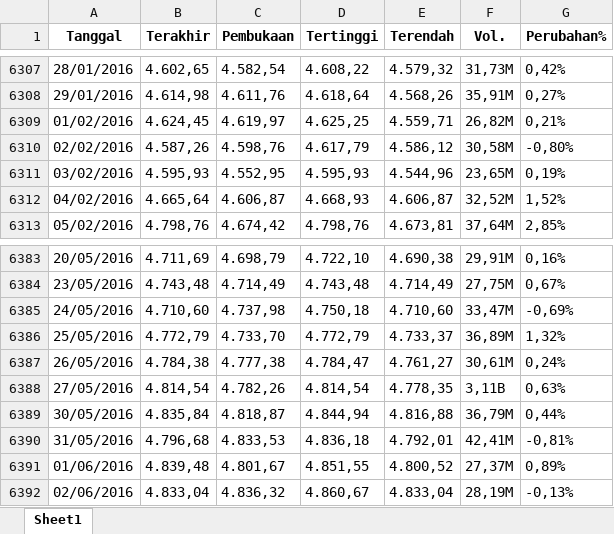
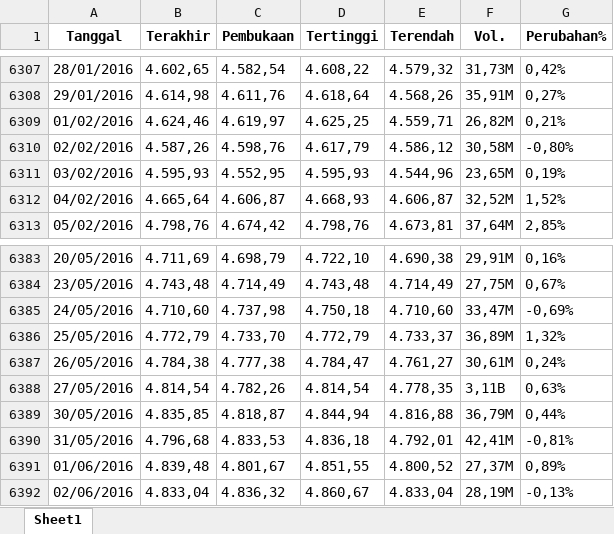
Before and after one commit to josephines1/prediksi-ihsg-xgboost, an Excel workbook: ihsg_forecast.xlsx, sheet Sheet1, drawn as a sheet; only a part is shown, gaps mark what is left out; values as stored, in another font and other column widths than the file's, no borders; the diff names each change by its address in the sheet, - before the commit and + after, or states it on an @@ line.

```diff
--- a/ihsg_forecast.xlsx (sheet Sheet1)
+++ b/ihsg_forecast.xlsx (sheet Sheet1)
-B6309 (Terakhir): 4.624,45
+B6309 (Terakhir): 4.624,46
-B6389 (Terakhir): 4.835,84
+B6389 (Terakhir): 4.835,85
```
